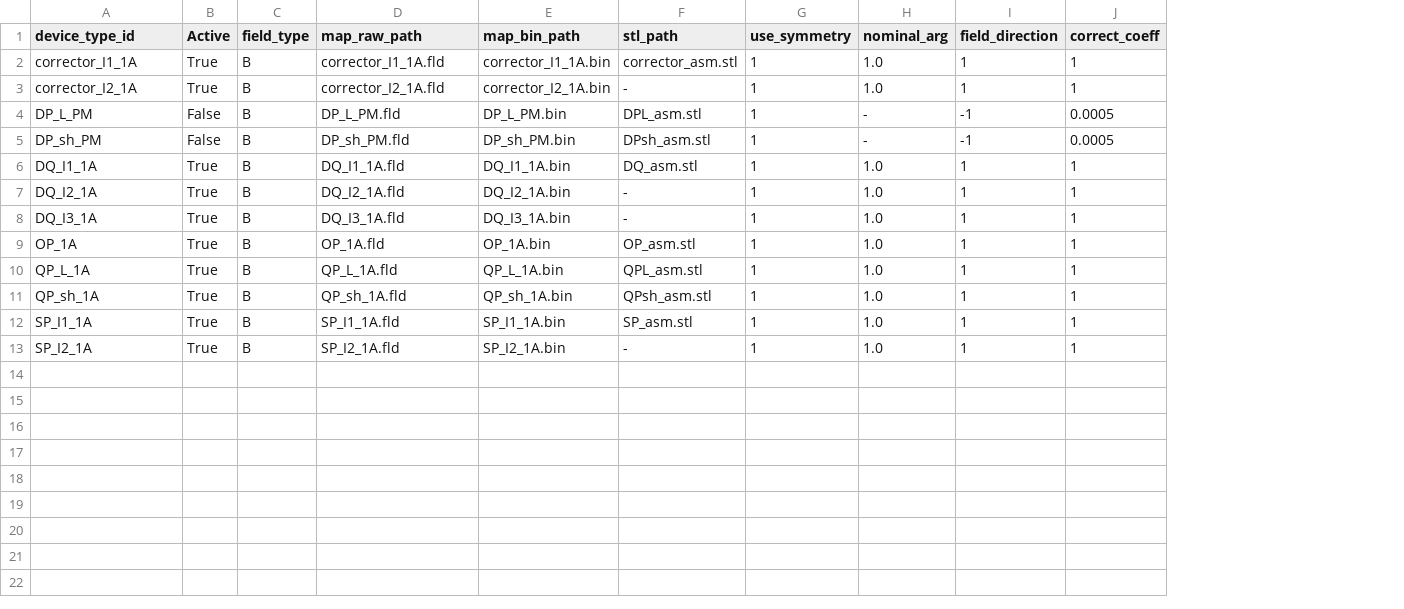
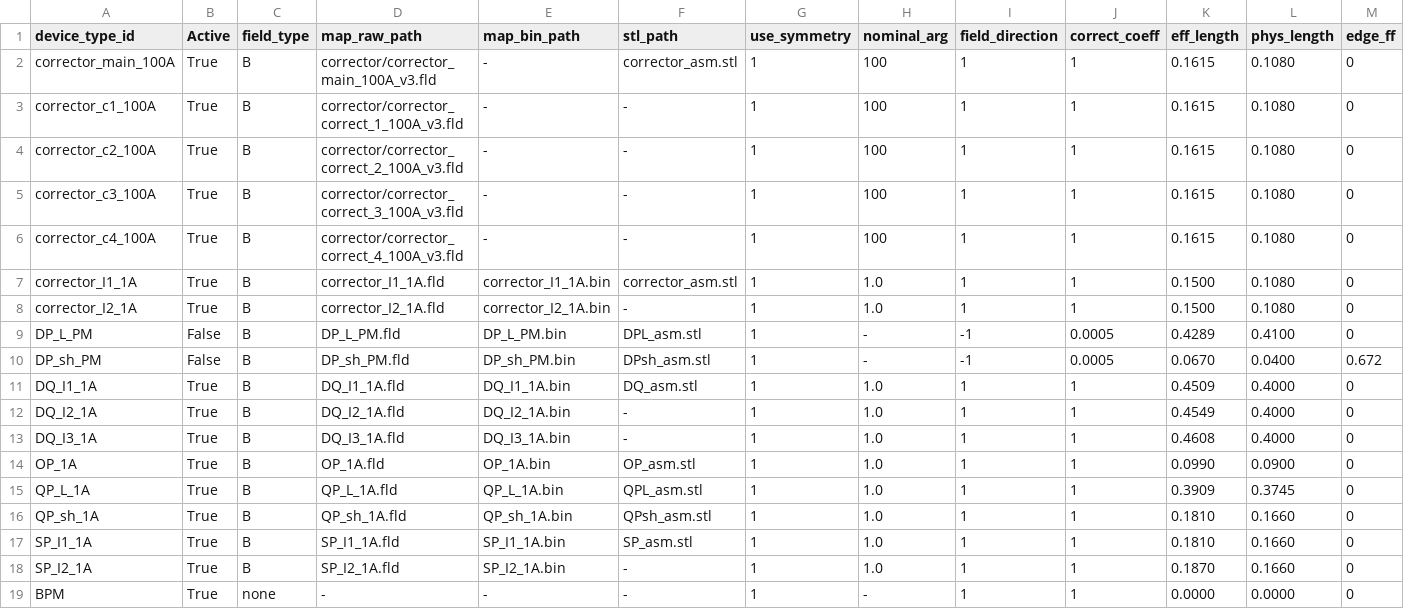
Before and after one commit to SashaBray/SynchrotronSim, a CSV file: workspace/tables/hardware_library.csv, drawn as a sheet; addresses are those after the commit; the diff names each change by its address in the sheet, - before the commit and + after, or states it on an @@ line.

```diff
--- a/workspace/tables/hardware_library.csv
+++ b/workspace/tables/hardware_library.csv
+column K (eff_length), rows 7-18: 0.1500 | 0.1500 | 0.4289 | 0.0670 | 0.4509 | 0.4549 | 0.4608 | 0.0990 | 0.3909 | 0.1810 | 0.1810 | 0.1870
+column L (phys_length), rows 7-18: 0.1080 | 0.1080 | 0.4100 | 0.0400 | 0.4000 | 0.4000 | 0.4000 | 0.0900 | 0.3745 | 0.1660 | 0.1660 | 0.1660
+column M (edge_ff), rows 7-18: 0 | 0 | 0 | 0.672 | 0 | 0 | 0 | 0 | 0 | 0 | 0 | 0
+row 2: corrector_main_100A | True | B | corrector/corrector_main_100A_v3.fld | - | corrector_asm.stl | 1 | 100 | 1 | 1 | 0.1615 | 0.1080 | 0
+row 3: corrector_c1_100A | True | B | corrector/corrector_correct_1_100A_v3.fld | - | - | 1 | 100 | 1 | 1 | 0.1615 | 0.1080 | 0
+row 4: corrector_c2_100A | True | B | corrector/corrector_correct_2_100A_v3.fld | - | - | 1 | 100 | 1 | 1 | 0.1615 | 0.1080 | 0
+row 5: corrector_c3_100A | True | B | corrector/corrector_correct_3_100A_v3.fld | - | - | 1 | 100 | 1 | 1 | 0.1615 | 0.1080 | 0
+row 6: corrector_c4_100A | True | B | corrector/corrector_correct_4_100A_v3.fld | - | - | 1 | 100 | 1 | 1 | 0.1615 | 0.1080 | 0
+row 19: BPM | True | none | - | - | - | 1 | - | 1 | 1 | 0.0000 | 0.0000 | 0
```
Also changed, not shown: workspace/tables/experiments.csv, workspace/tables/particle_groups.csv, 10 other files.
